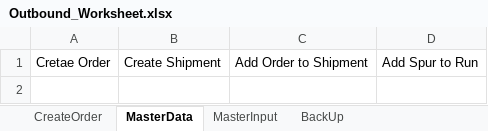
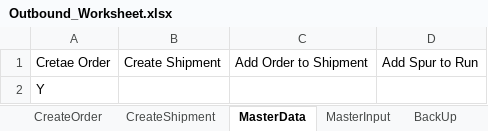
Before and after one commit to Vino0585/Nike, an Excel workbook: J30/Input_files/Outbound_Worksheet.xlsx, sheet MasterData, drawn as a sheet; values as stored, in another font and other column widths than the file's, no borders; the diff names each change by its address in the sheet, - before the commit and + after, or states it on an @@ line.

```diff
--- a/J30/Input_files/Outbound_Worksheet.xlsx (sheet MasterData)
+++ b/J30/Input_files/Outbound_Worksheet.xlsx (sheet MasterData)
+sheet tab: CreateShipment
+row 2: Y
```
Also changed, not shown: sheet MasterInput, J30/Input_files/WorkSheet.xlsx, J30/Output_files/ASN_Creation_Report.xlsx, 5 other files.
